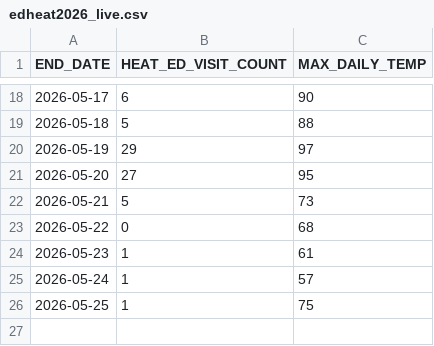
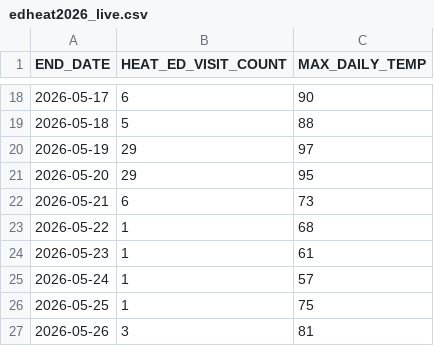
Before and after one commit to nychealth/EHDP-data, a CSV file: key-topics/heat-syndrome/edheat2026_live.csv, drawn as a sheet; only a part is shown, gaps mark what is left out.

Commit message:
Regular auto-commit

```diff
--- a/key-topics/heat-syndrome/edheat2026_live.csv
+++ b/key-topics/heat-syndrome/edheat2026_live.csv
@@ -20,5 +20,5 @@ END_DATE,HEAT_ED_VISIT_COUNT,MAX_DAILY_TEMP
 2026-05-19,29,97
-2026-05-20,27,95
-2026-05-21,5,73
-2026-05-22,0,68
+2026-05-20,29,95
+2026-05-21,6,73
+2026-05-22,1,68
 2026-05-23,1,61
@@ -26 +26,2 @@ END_DATE,HEAT_ED_VISIT_COUNT,MAX_DAILY_TEMP
 2026-05-25,1,75
+2026-05-26,3,81
```
